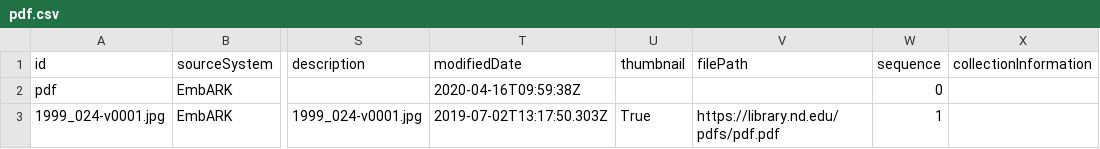
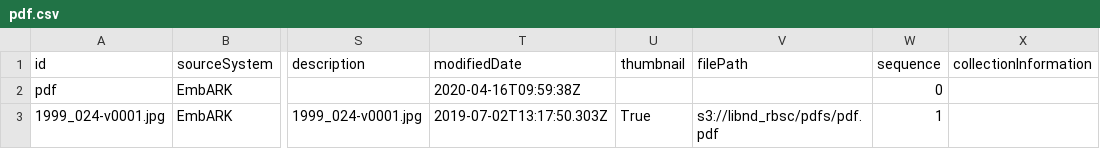
Before and after one commit to ndlib/marble-manifest-pipeline, a CSV file: example/pdf/pdf.csv, drawn as a sheet; only a part is shown, gaps mark what is left out; the diff names each change by its address in the sheet, - before the commit and + after, or states it on an @@ line.

```diff
--- a/example/pdf/pdf.csv
+++ b/example/pdf/pdf.csv
-V3 (filePath): https://library.nd.edu/pdfs/pdf.pdf
+V3 (filePath): s3://libnd_rbsc/pdfs/pdf.pdf
```
Also changed, not shown: 7 other files.
